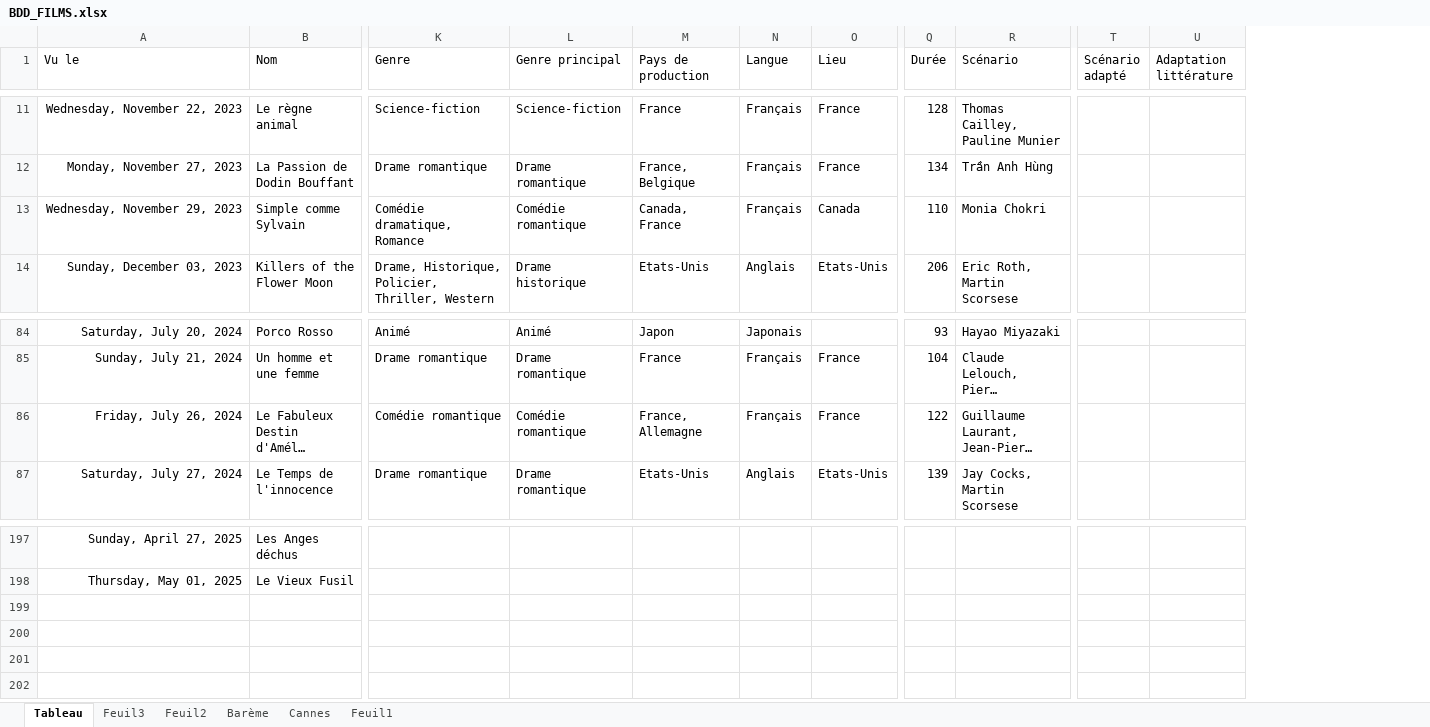
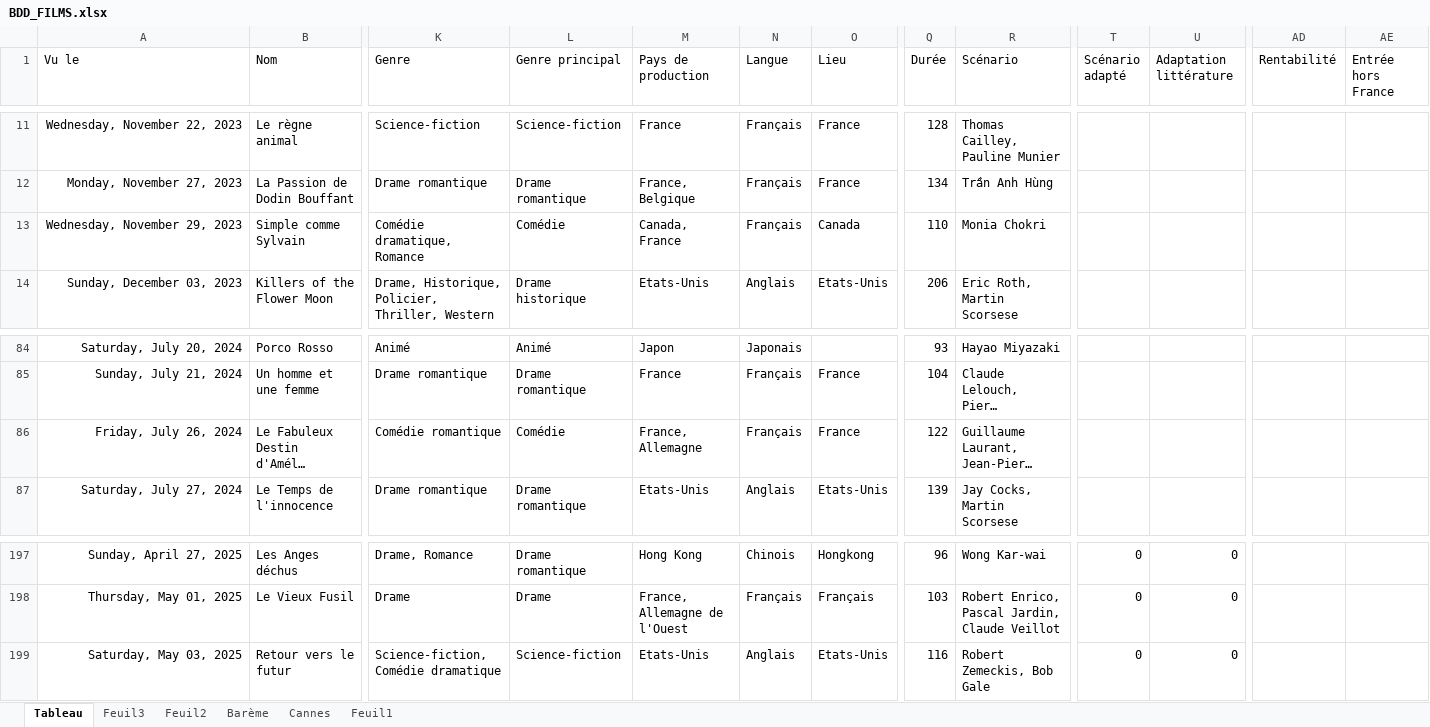
Before and after one commit to aldricbahna/Cinema, an Excel workbook: BDD_FILMS.xlsx, sheet Tableau, drawn as a sheet; only a part is shown, gaps mark what is left out; long unchanged cells end in …; values as stored, in another font and other column widths than the file's, no borders; conditional formats and table styles not drawn; rows hold the shown columns only; the diff covers the shown part only; the diff names each change by its address in the sheet, - before the commit and + after, or states it on an @@ line.

```diff
--- a/BDD_FILMS.xlsx (sheet Tableau)
+++ b/BDD_FILMS.xlsx (sheet Tableau)
+column AD (Rentabilité), empty
+column AE (Entrée hors France), empty
-L13 (Genre principal): Comédie romantique
+L13 (Genre principal): Comédie
-L86 (Genre principal): Comédie romantique
+L86 (Genre principal): Comédie
-K197 (Genre): (empty)
+K197 (Genre): Drame, Romance
-L197 (Genre principal): (empty)
+L197 (Genre principal): Drame romantique
-M197 (Pays de production): (empty)
+M197 (Pays de production): Hong Kong
-N197 (Langue): (empty)
+N197 (Langue): Chinois
-O197 (Lieu): (empty)
+O197 (Lieu): Hongkong
-Q197 (Durée): (empty)
+Q197 (Durée): 96
-R197 (Scénario): (empty)
+R197 (Scénario): Wong Kar-wai
-T197:T198 (Scénario adapté): (empty)
+T197:T198 (Scénario adapté): 0
-U197:U198 (Adaptation littérature): (empty)
+U197:U198 (Adaptation littérature): 0
-K198 (Genre): (empty)
+K198 (Genre): Drame
-L198 (Genre principal): (empty)
+L198 (Genre principal): Drame
-M198 (Pays de production): (empty)
+M198 (Pays de production): France, Allemagne de l'Ouest
-N198 (Langue): (empty)
+N198 (Langue): Français
-O198 (Lieu): (empty)
+O198 (Lieu): Français
-Q198 (Durée): (empty)
+Q198 (Durée): 103
-R198 (Scénario): (empty)
+R198 (Scénario): Robert Enrico, Pascal Jardin, Claude Veillot
+row 199: Saturday, May 03, 2025 | Retour vers le futur | Science-fiction, Comédie dramatique | Science-fiction | Etats-Unis | Anglais | Etats-Unis | 116 | Robert Zemeckis, Bob Gale | 0 | 0
```
Also changed, not shown: 87 edited cells and cell formats elsewhere in this sheet, 10 other files.
